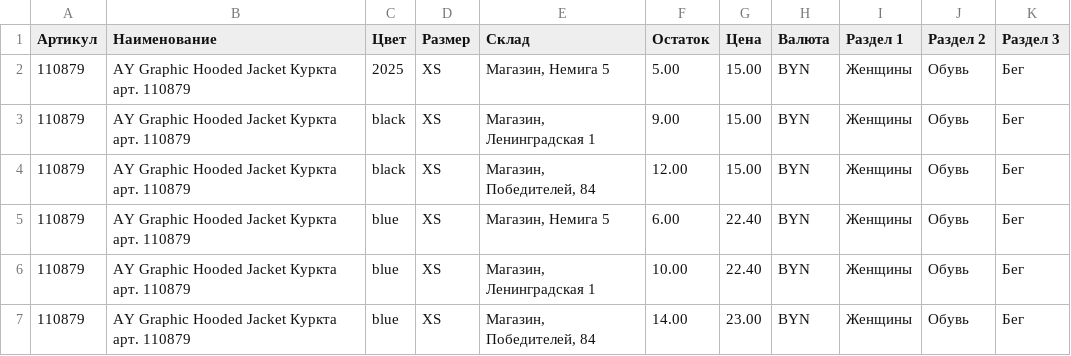
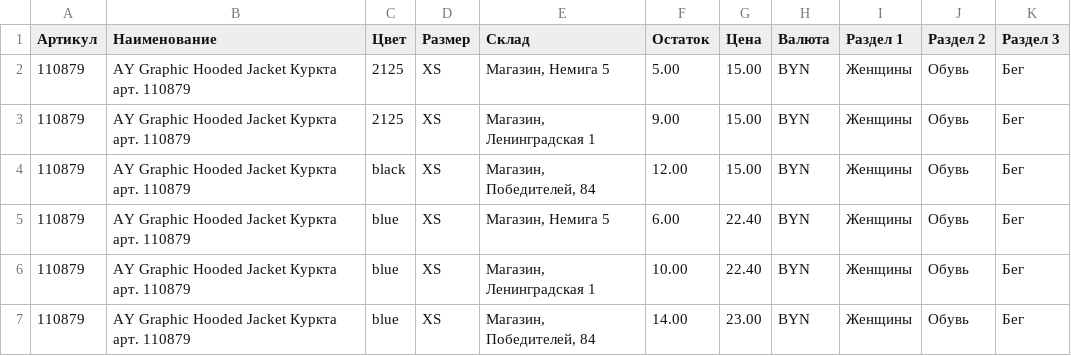
Before and after one commit to media-line/lifesport, a CSV file: upload/Export 1C to CMS (2)test.csv, drawn as a sheet.

```diff
--- a/upload/Export 1C to CMS (2)test.csv
+++ b/upload/Export 1C to CMS (2)test.csv
@@ -1,4 +1,4 @@
 Артикул;Наименование;Цвет;Размер;Склад;Остаток;Цена;Валюта;Раздел 1;Раздел 2;Раздел 3
-110879;AY Graphic Hooded Jacket Куркта арт. 110879;2025;XS;Магазин, Немига 5;5.00;15.00;BYN;Женщины;Обувь;Бег
-110879;AY Graphic Hooded Jacket Куркта арт. 110879;black;XS;Магазин, Ленинградская 1;9.00;15.00;BYN;Женщины;Обувь;Бег
+110879;AY Graphic Hooded Jacket Куркта арт. 110879;2125;XS;Магазин, Немига 5;5.00;15.00;BYN;Женщины;Обувь;Бег
+110879;AY Graphic Hooded Jacket Куркта арт. 110879;2125;XS;Магазин, Ленинградская 1;9.00;15.00;BYN;Женщины;Обувь;Бег
 110879;AY Graphic Hooded Jacket Куркта арт. 110879;black;XS;Магазин, Победителей, 84;12.00;15.00;BYN;Женщины;Обувь;Бег
```
Also changed, not shown: 1 other file.
